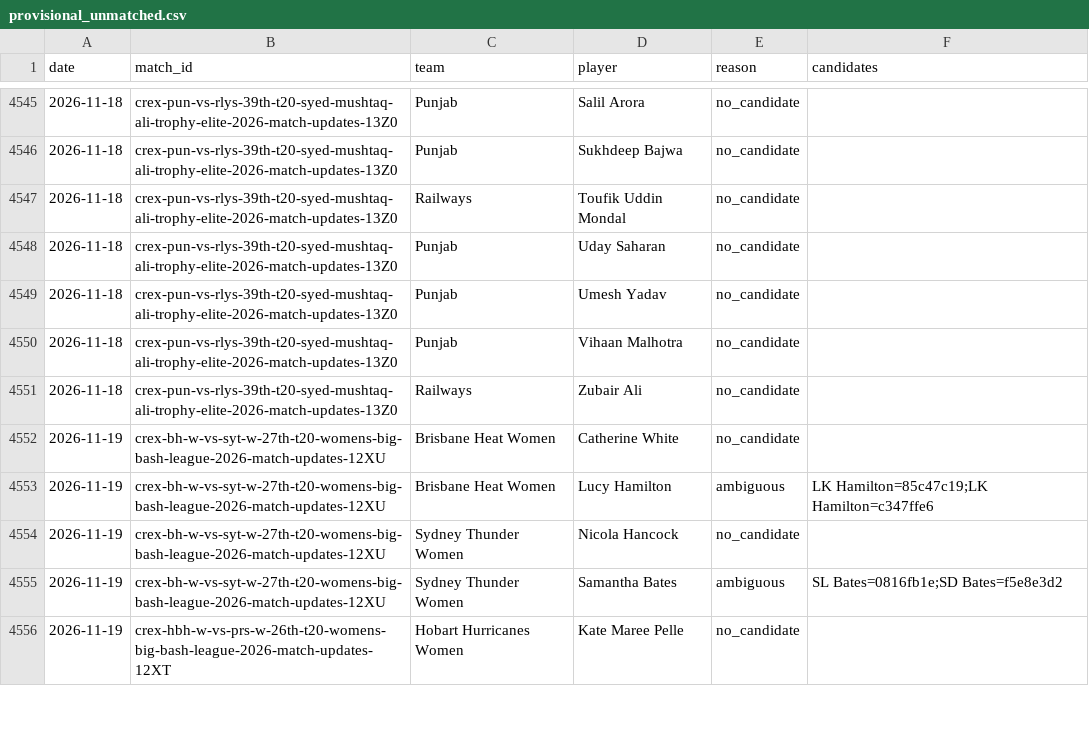
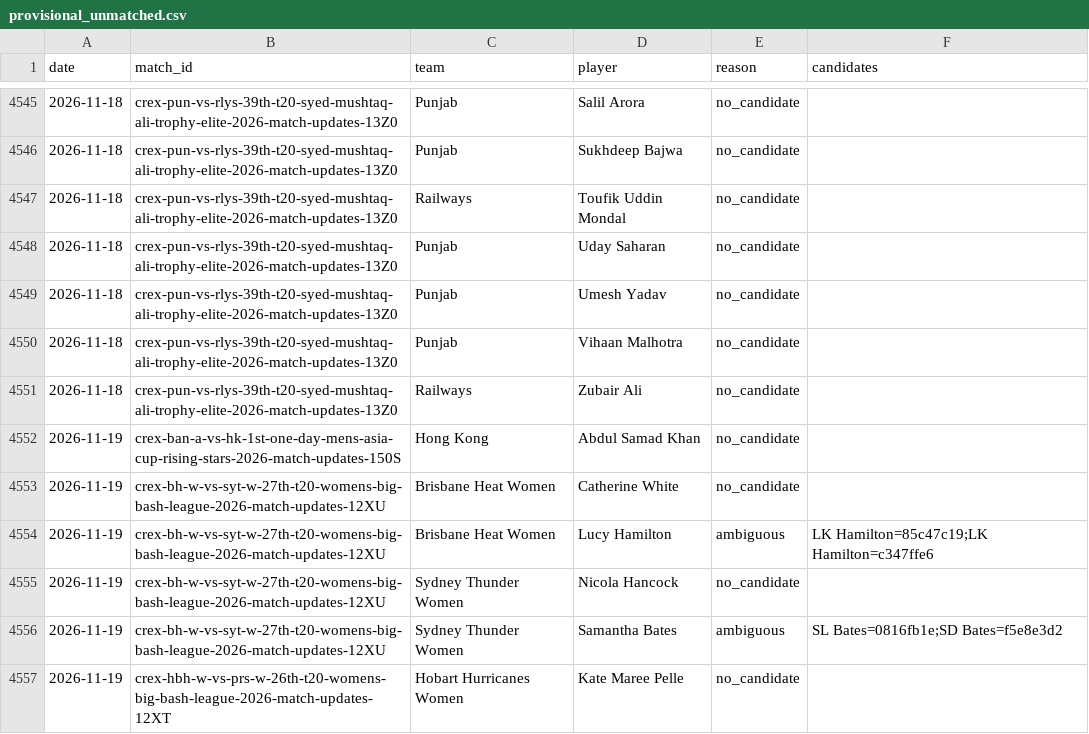
Before and after one commit to dheerajgoel17/cricket-data, a CSV file: data/provisional_unmatched.csv, drawn as a sheet; only a part is shown, gaps mark what is left out; the diff names each change by its address in the sheet, - before the commit and + after, or states it on an @@ line.

```diff
--- a/data/provisional_unmatched.csv
+++ b/data/provisional_unmatched.csv
+row 4552: 2026-11-19 | crex-ban-a-vs-hk-1st-one-day-mens-asia-cup-rising-stars-2026-match-updates-150S | Hong Kong | Abdul Samad Khan | no_candidate
```
Also changed, not shown: 3 other files.
